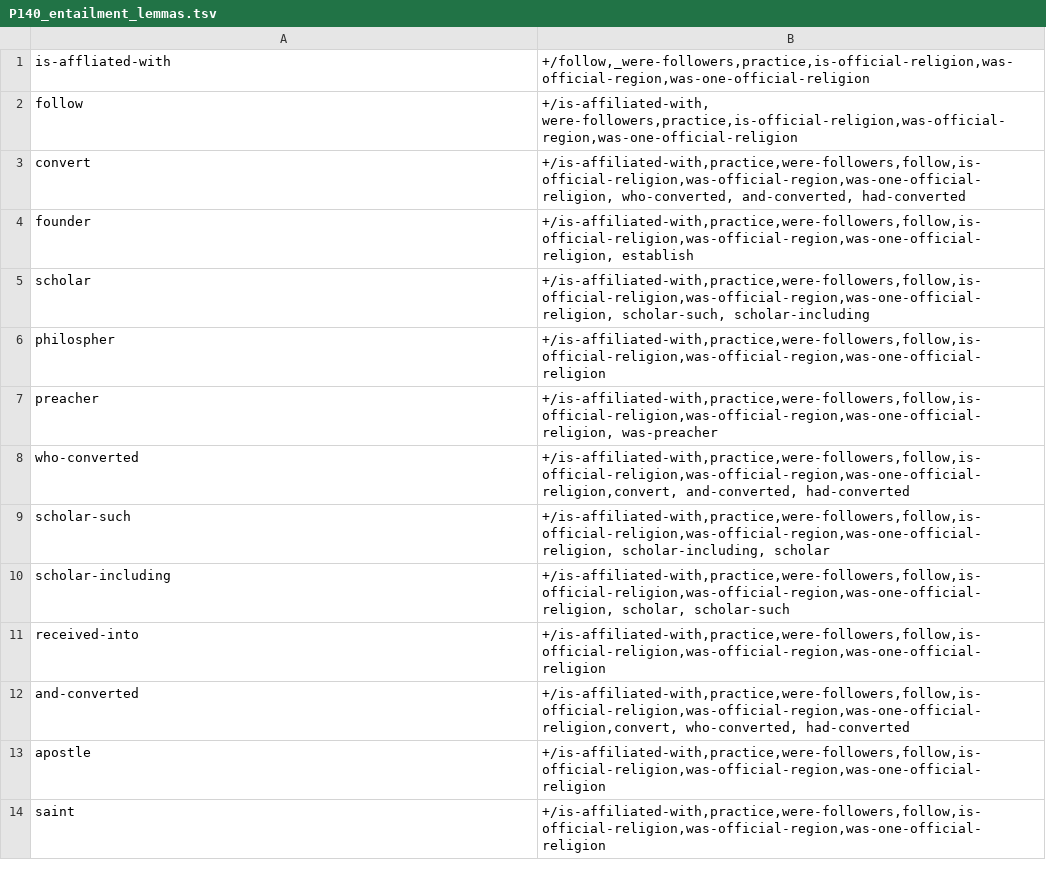
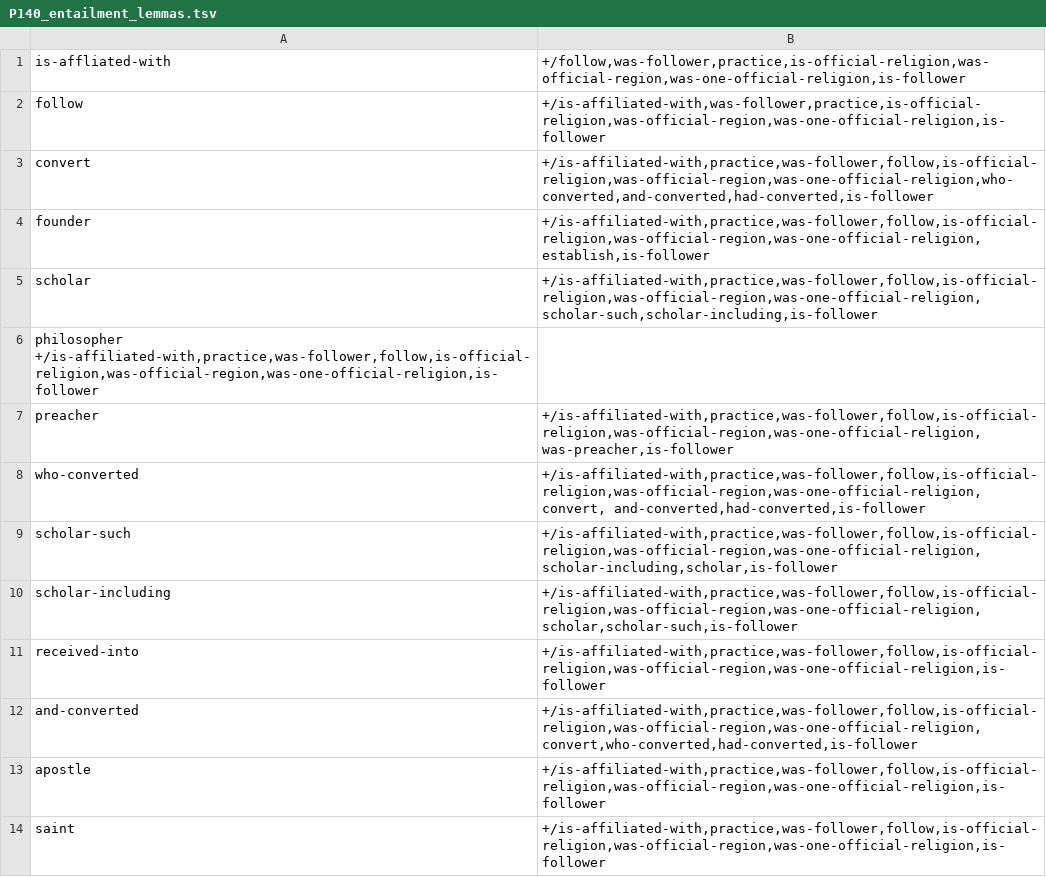
Before and after one commit to yanaiela/lm_meaning, a TSV file: data/pattern_data/P140_entailment_lemmas.tsv, drawn as a sheet; only a part is shown; the diff covers the shown part only.

Commit message:
Update P140_entailment_lemmas.tsv

```diff
--- a/data/pattern_data/P140_entailment_lemmas.tsv
+++ b/data/pattern_data/P140_entailment_lemmas.tsv
@@ -1,14 +1,14 @@
-is-affliated-with	+/follow,_were-followers,practice,is-official-religion,was-official-region,was-one-official-religion
-follow	+/is-affiliated-with, were-followers,practice,is-official-religion,was-official-region,was-one-official-religion
-convert	+/is-affiliated-with,practice,were-followers,follow,is-official-religion,was-official-region,was-one-official-religion, who-converted, and-converted, had-converted
-founder	+/is-affiliated-with,practice,were-followers,follow,is-official-religion,was-official-region,was-one-official-religion, establish
-scholar	+/is-affiliated-with,practice,were-followers,follow,is-official-religion,was-official-region,was-one-official-religion, scholar-such, scholar-including
-philospher	+/is-affiliated-with,practice,were-followers,follow,is-official-religion,was-official-region,was-one-official-religion
-preacher	+/is-affiliated-with,practice,were-followers,follow,is-official-religion,was-official-region,was-one-official-religion, was-preacher
-who-converted	+/is-affiliated-with,practice,were-followers,follow,is-official-religion,was-official-region,was-one-official-religion,convert, and-converted, had-converted
-scholar-such	+/is-affiliated-with,practice,were-followers,follow,is-official-religion,was-official-region,was-one-official-religion, scholar-including, scholar
-scholar-including	+/is-affiliated-with,practice,were-followers,follow,is-official-religion,was-official-region,was-one-official-religion, scholar, scholar-such
-received-into	+/is-affiliated-with,practice,were-followers,follow,is-official-religion,was-official-region,was-one-official-religion
-and-converted	+/is-affiliated-with,practice,were-followers,follow,is-official-religion,was-official-region,was-one-official-religion,convert, who-converted, had-converted
-apostle	+/is-affiliated-with,practice,were-followers,follow,is-official-religion,was-official-region,was-one-official-religion
-saint	+/is-affiliated-with,practice,were-followers,follow,is-official-religion,was-official-region,was-one-official-religion
+is-affliated-with	+/follow,was-follower,practice,is-official-religion,was-official-region,was-one-official-religion,is-follower
+follow	+/is-affiliated-with,was-follower,practice,is-official-religion,was-official-region,was-one-official-religion,is-follower
+convert	+/is-affiliated-with,practice,was-follower,follow,is-official-religion,was-official-region,was-one-official-religion,who-converted,and-converted,had-converted,is-follower
+founder	+/is-affiliated-with,practice,was-follower,follow,is-official-religion,was-official-region,was-one-official-religion,establish,is-follower
+scholar	+/is-affiliated-with,practice,was-follower,follow,is-official-religion,was-official-region,was-one-official-religion,scholar-such,scholar-including,is-follower
+philosopher +/is-affiliated-with,practice,was-follower,follow,is-official-religion,was-official-region,was-one-official-religion,is-follower
+preacher	+/is-affiliated-with,practice,was-follower,follow,is-official-religion,was-official-region,was-one-official-religion, was-preacher,is-follower
+who-converted	+/is-affiliated-with,practice,was-follower,follow,is-official-religion,was-official-region,was-one-official-religion,convert, and-converted,had-converted,is-follower
+scholar-such	+/is-affiliated-with,practice,was-follower,follow,is-official-religion,was-official-region,was-one-official-religion, scholar-including,scholar,is-follower
+scholar-including	+/is-affiliated-with,practice,was-follower,follow,is-official-religion,was-official-region,was-one-official-religion,scholar,scholar-such,is-follower
+received-into	+/is-affiliated-with,practice,was-follower,follow,is-official-religion,was-official-region,was-one-official-religion,is-follower
+and-converted	+/is-affiliated-with,practice,was-follower,follow,is-official-religion,was-official-region,was-one-official-religion,convert,who-converted,had-converted,is-follower
+apostle	+/is-affiliated-with,practice,was-follower,follow,is-official-religion,was-official-region,was-one-official-religion,is-follower
+saint	+/is-affiliated-with,practice,was-follower,follow,is-official-religion,was-official-region,was-one-official-religion,is-follower
```
Also changed, not shown: 16 edited cells elsewhere in this file.
